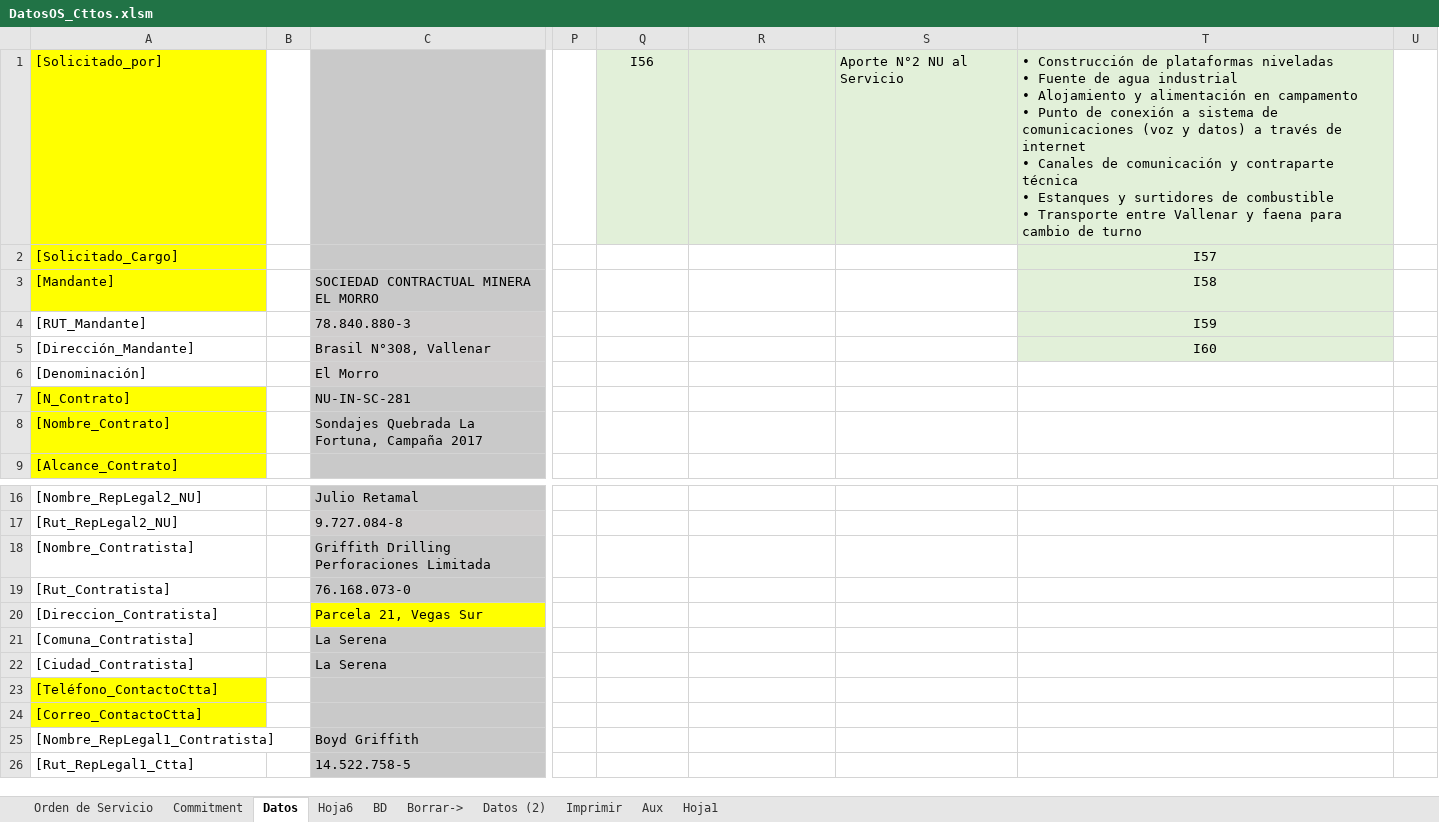
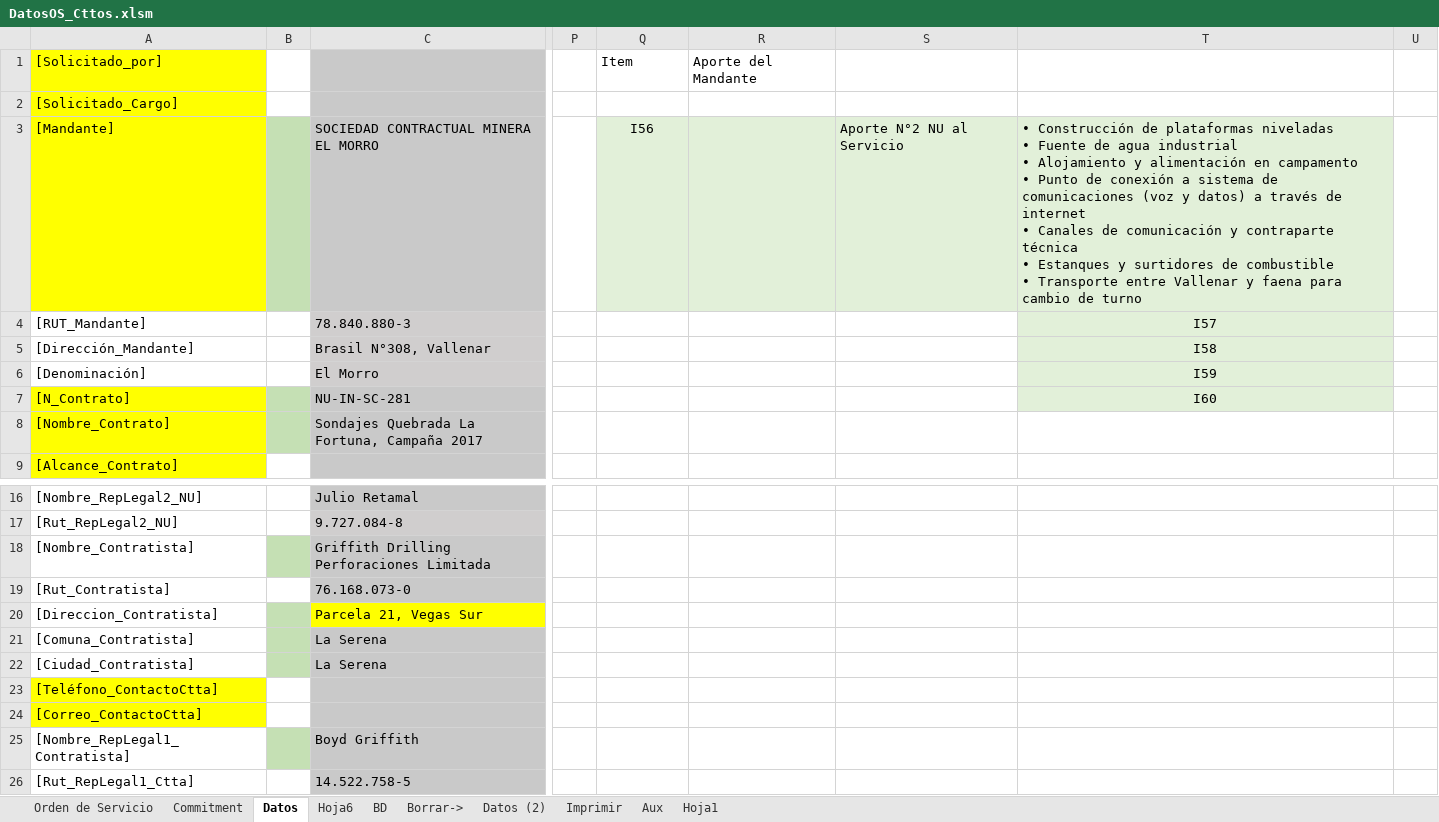
Before and after one commit to Ykharo/tutorial_P3_4, an Excel workbook: DatosOS_Cttos.xlsm, sheet Datos, drawn as a sheet; only a part is shown, gaps mark what is left out; values as stored, in another font and other column widths than the file's, no borders; ↵ is a line break in a cell; the diff names each change by its address in the sheet, - before the commit and + after, or states it on an @@ line.

```diff
--- a/DatosOS_Cttos.xlsm (sheet Datos)
+++ b/DatosOS_Cttos.xlsm (sheet Datos)
-Q1: I56
+Q1: Item
-Q1:T1 fill: #E2F0D9
+Q1:T1 fill: none
-Q1 alignment: center
+Q1 alignment: left
-R1: (empty)
+R1: Aporte del Mandante
-S1: Aporte N°2 NU al Servicio
+S1: (empty)
-T1: • Construcción de plataformas niveladas ↵ • Fuente de agua industrial ↵ • Alojamiento y alimentación en campamento ↵ • Punto de conexión a sistema de comunicaciones (voz y datos) a través de internet ↵ • Canales de comunicación y contraparte técnica ↵ • Estanques y surtidores de combustible ↵ • Transporte entre Vallenar y faena para cambio de turno
+T1: (empty)
-T2: I57
+T2: (empty)
-T2 fill: #E2F0D9
+T2 fill: none
-B3 fill: none
+B3 fill: #C5E0B4
-Q3: (empty)
+Q3: I56
-Q3:S3 fill: none
+Q3:S3 fill: #E2F0D9
-S3: (empty)
+S3: Aporte N°2 NU al Servicio
-T3: I58
+T3: • Construcción de plataformas niveladas ↵ • Fuente de agua industrial ↵ • Alojamiento y alimentación en campamento ↵ • Punto de conexión a sistema de comunicaciones (voz y datos) a través de internet ↵ • Canales de comunicación y contraparte técnica ↵ • Estanques y surtidores de combustible ↵ • Transporte entre Vallenar y faena para cambio de turno
-T3 alignment: center
+T3 alignment: left
-T4: I59
+T4: I57
-T5: I60
+T5: I58
-T6: (empty)
+T6: I59
-T6:T7 fill: none
+T6:T7 fill: #E2F0D9
-B7:B8 fill: none
+B7:B8 fill: #C5E0B4
-T7: (empty)
+T7: I60
-B18 fill: none
+B18 fill: #C5E0B4
-B20:B22 fill: none
+B20:B22 fill: #C5E0B4
-B25 fill: none
+B25 fill: #C5E0B4
```
Also changed, not shown: charts or pictures, 2 other files.
